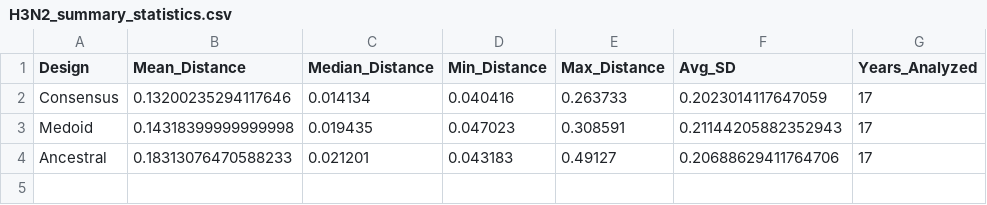
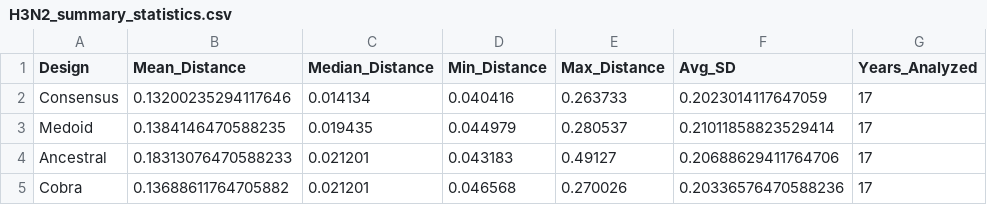
Before and after one commit to zz153/flu-mrna-vaccine-pipeline, a CSV file: results/per_year_clustered/H3N2/figures/H3N2_summary_statistics.csv, drawn as a sheet.

```diff
--- a/results/per_year_clustered/H3N2/figures/H3N2_summary_statistics.csv
+++ b/results/per_year_clustered/H3N2/figures/H3N2_summary_statistics.csv
@@ -2,3 +2,4 @@ Design,Mean_Distance,Median_Distance,Min_Distance,Max_Distance,Avg_SD,Years_Anal
 Consensus,0.13200235294117646,0.014134,0.040416,0.263733,0.2023014117647059,17
-Medoid,0.14318399999999998,0.019435,0.047023,0.308591,0.21144205882352943,17
+Medoid,0.1384146470588235,0.019435,0.044979,0.280537,0.21011858823529414,17
 Ancestral,0.18313076470588233,0.021201,0.043183,0.49127,0.20688629411764706,17
+Cobra,0.13688611764705882,0.021201,0.046568,0.270026,0.20336576470588236,17
```
Also changed, not shown: results/per_year_clustered/H3N2/distances/distance_summary_ancestral.csv, results/per_year_clustered/H3N2/distances/distance_summary_consensus.csv, 5 other files.
